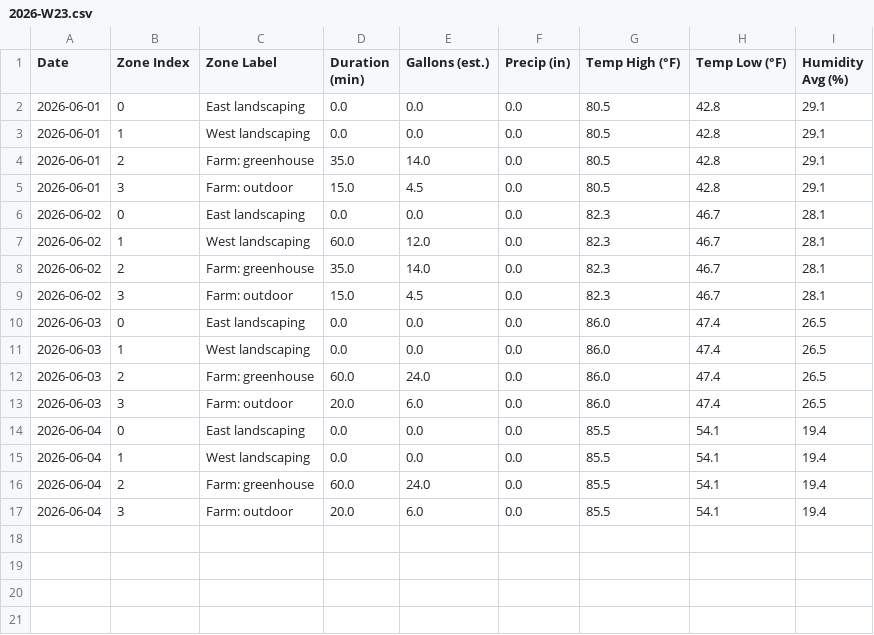
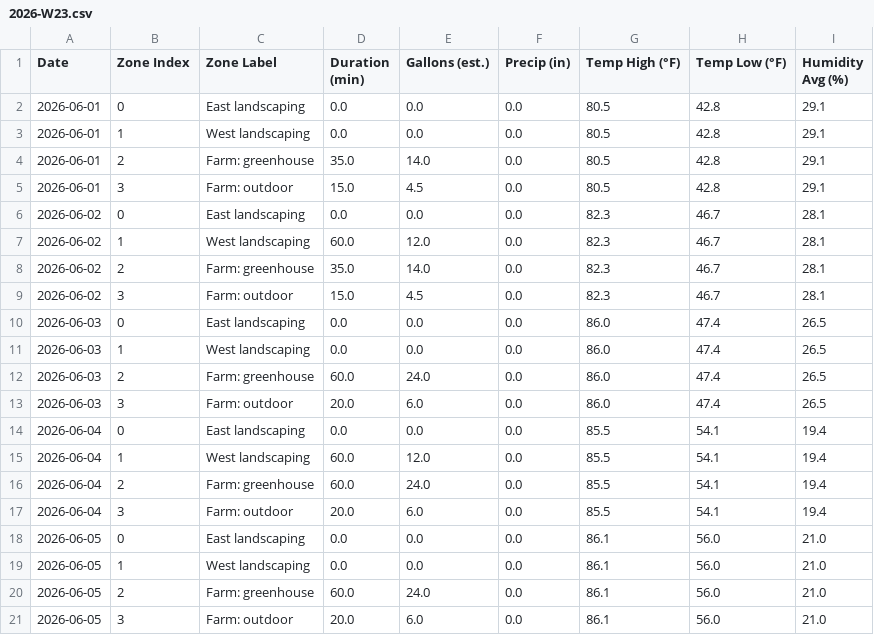
Before and after one commit to townsite-urban-farm/tuf-irrigation-data, a CSV file: reports/weekly/2026-W23.csv, drawn as a sheet.

```diff
--- a/reports/weekly/2026-W23.csv
+++ b/reports/weekly/2026-W23.csv
@@ -14,4 +14,8 @@ Date,Zone Index,Zone Label,Duration (min),Gallons (est.),Precip (in),Temp High (
 2026-06-04,0,East landscaping,0.0,0.0,0.0,85.5,54.1,19.4
-2026-06-04,1,West landscaping,0.0,0.0,0.0,85.5,54.1,19.4
+2026-06-04,1,West landscaping,60.0,12.0,0.0,85.5,54.1,19.4
 2026-06-04,2,Farm: greenhouse,60.0,24.0,0.0,85.5,54.1,19.4
 2026-06-04,3,Farm: outdoor,20.0,6.0,0.0,85.5,54.1,19.4
+2026-06-05,0,East landscaping,0.0,0.0,0.0,86.1,56.0,21.0
+2026-06-05,1,West landscaping,0.0,0.0,0.0,86.1,56.0,21.0
+2026-06-05,2,Farm: greenhouse,60.0,24.0,0.0,86.1,56.0,21.0
+2026-06-05,3,Farm: outdoor,20.0,6.0,0.0,86.1,56.0,21.0
```
Also changed, not shown: reports/all-weeks.csv, 2 other files.
